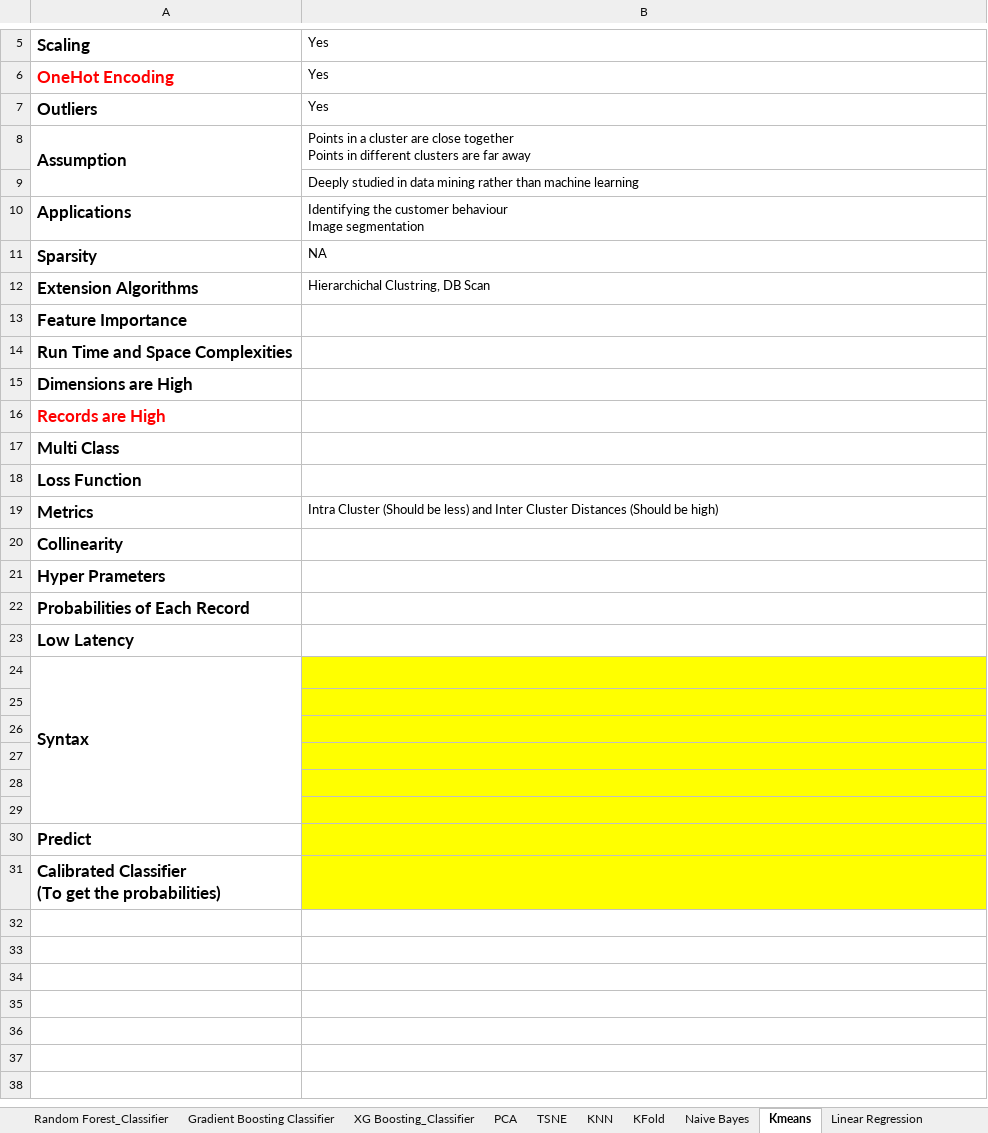
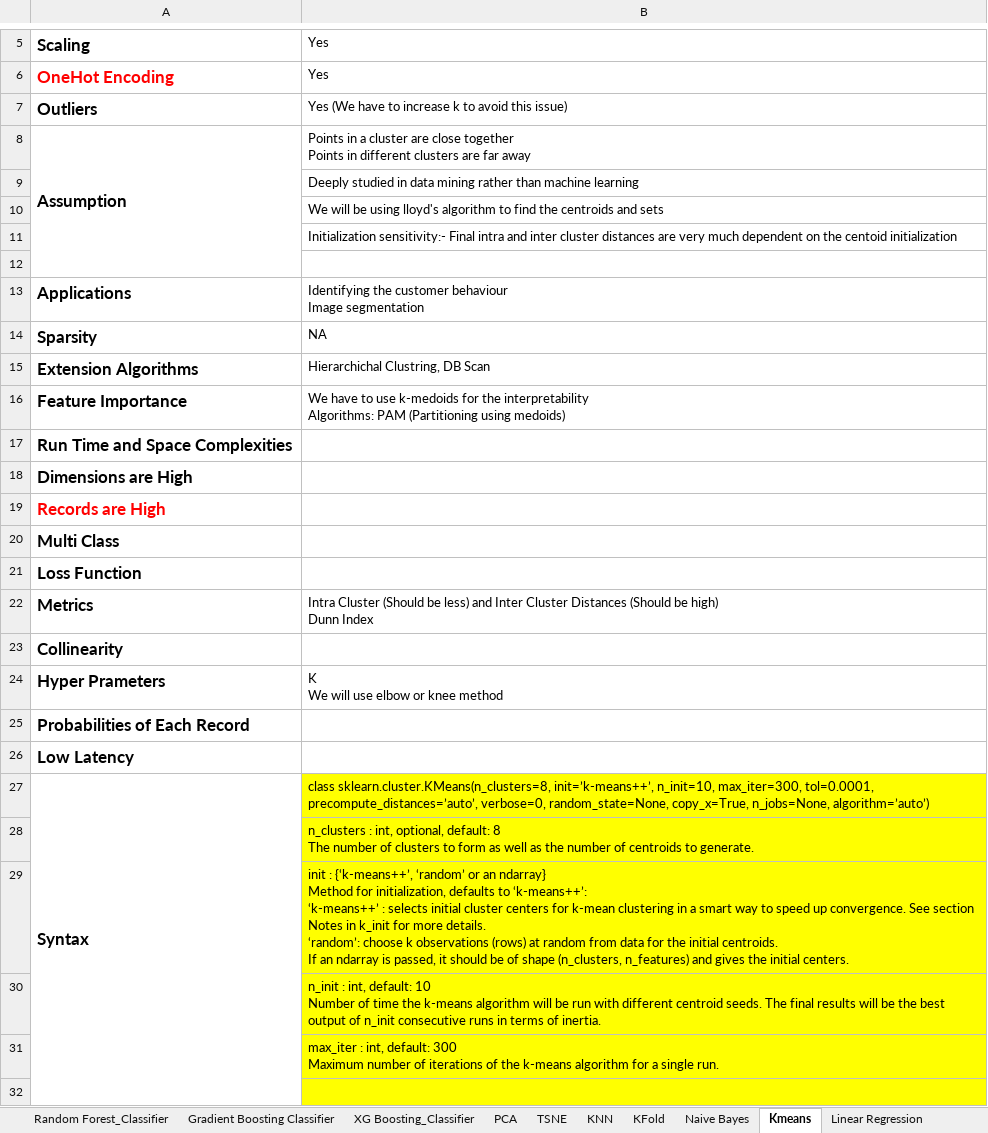
Before and after one commit to nov012017/Code, an Excel workbook: AppliedAI/Models_Finalize.xlsx, sheet Kmeans, drawn as a sheet; only a part is shown, gaps mark what is left out; the shorter side is filled out with more unchanged rows; values as stored, in another font and other column widths than the file's, no borders; addresses are those after the commit; ↵ is a line break in a cell; the diff names each change by its address in the sheet, - before the commit and + after, or states it on an @@ line.

```diff
--- a/AppliedAI/Models_Finalize.xlsx (sheet Kmeans)
+++ b/AppliedAI/Models_Finalize.xlsx (sheet Kmeans)
-B7: Yes
+B7: Yes (We have to increase k to avoid this issue)
+row 10:  | We will be using lloyd's algorithm to find the centroids and sets
+row 11:  | Initialization sensitivity:- Final intra and inter cluster distances are very much dependent on the centoid initialization
+row 12: (empty)
-B16: (empty)
+B16: We have to use k-medoids for the interpretability ↵ Algorithms: PAM (Partitioning using medoids)
-B22: …be high)
+B22: …be high) ↵ Dunn Index
-B24: (empty)
+B24: K ↵ We will use elbow or knee method
-B27: (empty)
+B27: class sklearn.cluster.KMeans(n_clusters=8, init=’k-means++’, n_init=10, max_iter=300, tol=0.0001, precompute_distances=’auto’, verbose=0, random_state=None, copy_x=True, n_jobs=None, algorithm=’auto’)
-B28: (empty)
+B28: n_clusters : int, optional, default: 8 ↵ The number of clusters to form as well as the number of centroids to generate.
-B29: (empty)
+B29: init : {‘k-means++’, ‘random’ or an ndarray} ↵ Method for initialization, defaults to ‘k-means++’: ↵ ‘k-means++’ : selects initial cluster centers for k-mean clustering in a smart way to speed up convergence. See section Notes in k_init for more details. ↵ ‘random’: choose k observations (rows) at random from data for the initial centroids. ↵ If an ndarray is passed, it should be of shape (n_clusters, n_features) and gives the initial centers.
-B30: (empty)
+B30: n_init : int, default: 10 ↵ Number of time the k-means algorithm will be run with different centroid seeds. The final results will be the best output of n_init consecutive runs in terms of inertia.
-B31: (empty)
+B31: max_iter : int, default: 300 ↵ Maximum number of iterations of the k-means algorithm for a single run.
```
Also changed, not shown: sheet Sheet1, 9 other files.
